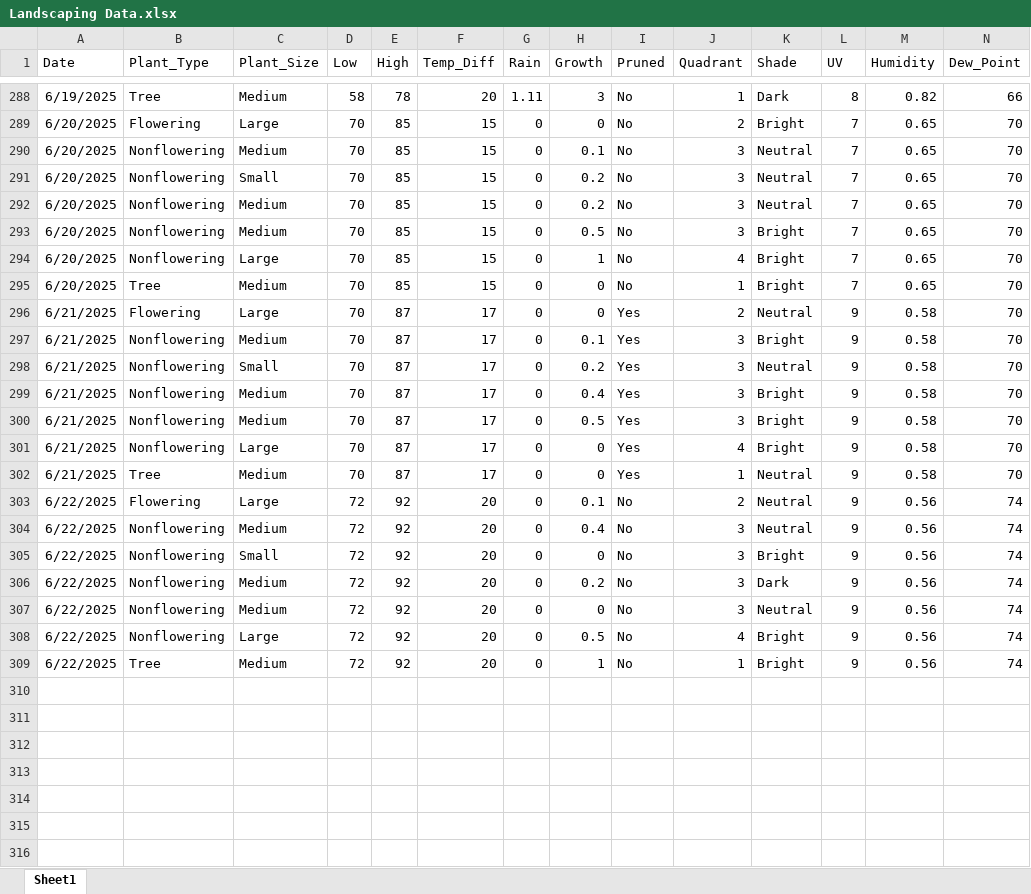
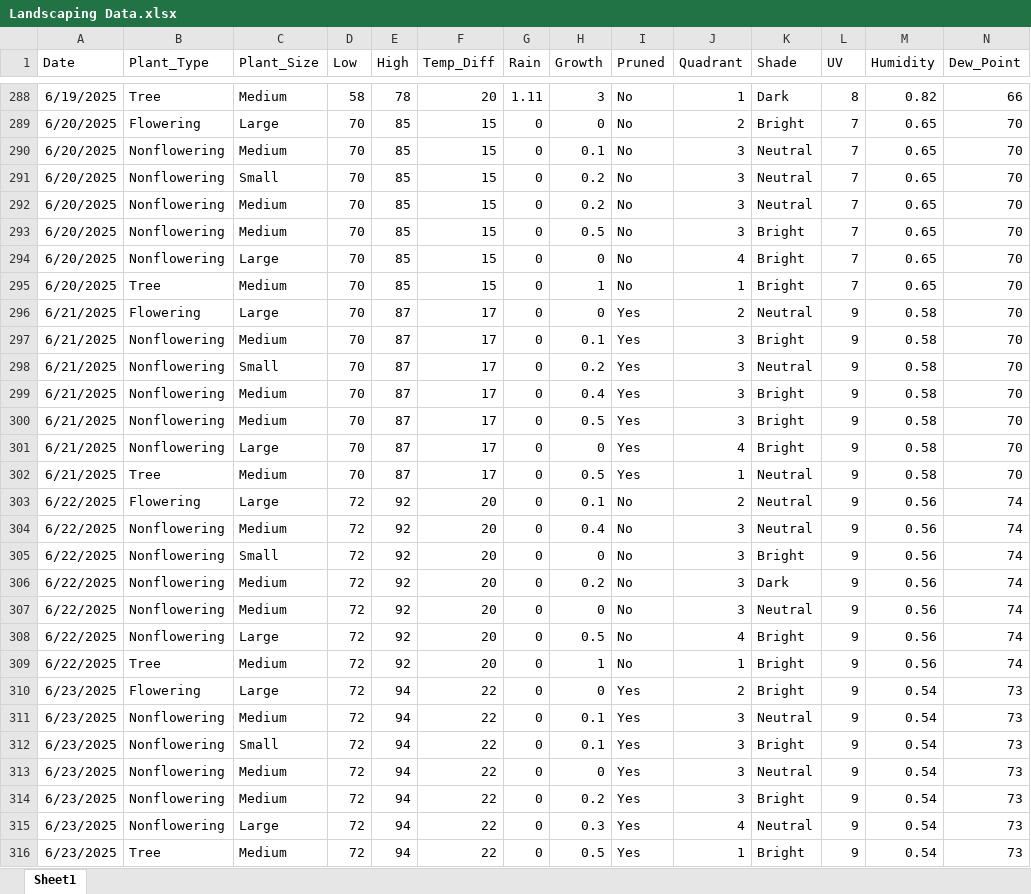
Before and after one commit to WVF-1/Summer-Research-Project, an Excel workbook: Landscaping Data.xlsx, sheet Sheet1, drawn as a sheet; only a part is shown, gaps mark what is left out; values as stored, in another font and other column widths than the file's, no borders; rows hold the shown columns only; the diff names each change by its address in the sheet, - before the commit and + after, or states it on an @@ line.

Commit message:
Add files via upload

```diff
--- a/Landscaping Data.xlsx (sheet Sheet1)
+++ b/Landscaping Data.xlsx (sheet Sheet1)
-H294 (Growth): 1
+H294 (Growth): 0
-H295 (Growth): 0
+H295 (Growth): 1
-H302 (Growth): 0
+H302 (Growth): 0.5
+row 310: 6/23/2025 | Flowering | Large | 72 | 94 | 22 | 0 | 0 | Yes | 2 | Bright | 9 | 0.54 | 73
+row 311: 6/23/2025 | Nonflowering | Medium | 72 | 94 | 22 | 0 | 0.1 | Yes | 3 | Neutral | 9 | 0.54 | 73
+row 312: 6/23/2025 | Nonflowering | Small | 72 | 94 | 22 | 0 | 0.1 | Yes | 3 | Bright | 9 | 0.54 | 73
+row 313: 6/23/2025 | Nonflowering | Medium | 72 | 94 | 22 | 0 | 0 | Yes | 3 | Neutral | 9 | 0.54 | 73
+row 314: 6/23/2025 | Nonflowering | Medium | 72 | 94 | 22 | 0 | 0.2 | Yes | 3 | Bright | 9 | 0.54 | 73
+row 315: 6/23/2025 | Nonflowering | Large | 72 | 94 | 22 | 0 | 0.3 | Yes | 4 | Neutral | 9 | 0.54 | 73
+row 316: 6/23/2025 | Tree | Medium | 72 | 94 | 22 | 0 | 0.5 | Yes | 1 | Bright | 9 | 0.54 | 73
```
